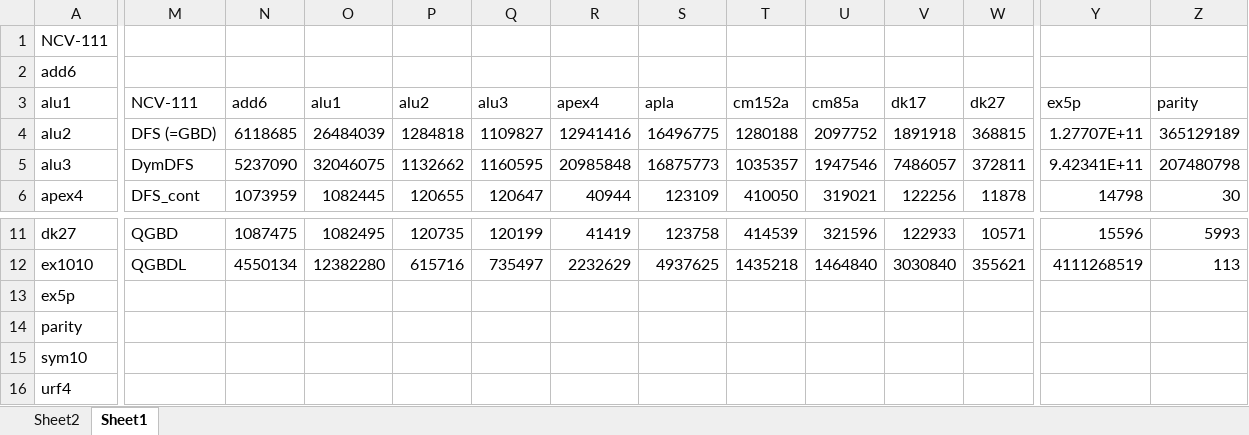
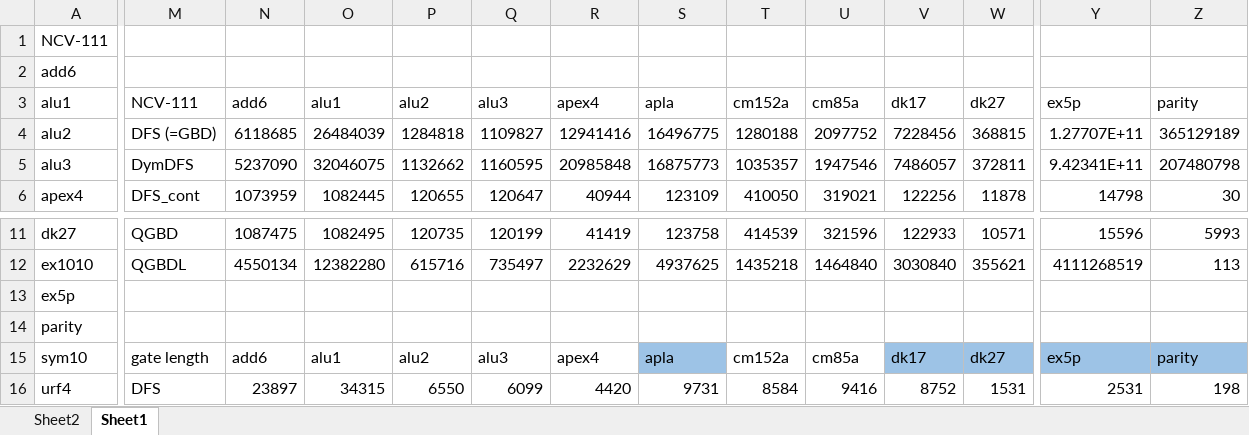
Before and after one commit to c-tsai/quantum-logic, an Excel workbook: summeries/revlib_summary.xlsx, sheet Sheet1, drawn as a sheet; only a part is shown, gaps mark what is left out; values as stored, in another font and other column widths than the file's, no borders; the diff covers the shown part only; the diff names each change by its address in the sheet, - before the commit and + after, or states it on an @@ line.

```diff
--- a/summeries/revlib_summary.xlsx (sheet Sheet1)
+++ b/summeries/revlib_summary.xlsx (sheet Sheet1)
-V4 (dk17): 1891918
+V4 (dk17): 7228456
-M15 (NCV-111): (empty)
+M15 (NCV-111): gate length
-N15 (add6): (empty)
+N15 (add6): add6
-O15 (alu1): (empty)
+O15 (alu1): alu1
-P15 (alu2): (empty)
+P15 (alu2): alu2
-Q15 (alu3): (empty)
+Q15 (alu3): alu3
-R15 (apex4): (empty)
+R15 (apex4): apex4
-S15 (apla): (empty)
+S15 (apla): apla
-S15 fill: none
+S15 fill: #9DC3E6
-T15 (cm152a): (empty)
+T15 (cm152a): cm152a
-U15 (cm85a): (empty)
+U15 (cm85a): cm85a
-V15 (dk17): (empty)
+V15 (dk17): dk17
-V15:W15 fill: none
+V15:W15 fill: #9DC3E6
-W15 (dk27): (empty)
+W15 (dk27): dk27
-Y15 (ex5p): (empty)
+Y15 (ex5p): ex5p
-Y15:Z15 fill: none
+Y15:Z15 fill: #9DC3E6
-Z15 (parity): (empty)
+Z15 (parity): parity
-M16 (NCV-111): (empty)
+M16 (NCV-111): DFS
-N16 (add6): (empty)
+N16 (add6): 23897
-O16 (alu1): (empty)
+O16 (alu1): 34315
-P16 (alu2): (empty)
+P16 (alu2): 6550
-Q16 (alu3): (empty)
+Q16 (alu3): 6099
-R16 (apex4): (empty)
+R16 (apex4): 4420
-S16 (apla): (empty)
+S16 (apla): 9731
-T16 (cm152a): (empty)
+T16 (cm152a): 8584
-U16 (cm85a): (empty)
+U16 (cm85a): 9416
-V16 (dk17): (empty)
+V16 (dk17): 8752
-W16 (dk27): (empty)
+W16 (dk27): 1531
-Y16 (ex5p): (empty)
+Y16 (ex5p): 2531
-Z16 (parity): (empty)
+Z16 (parity): 198
```
Also changed, not shown: 6 added rows, 46 edited cells and cell formats elsewhere in this sheet, 5 other files.
